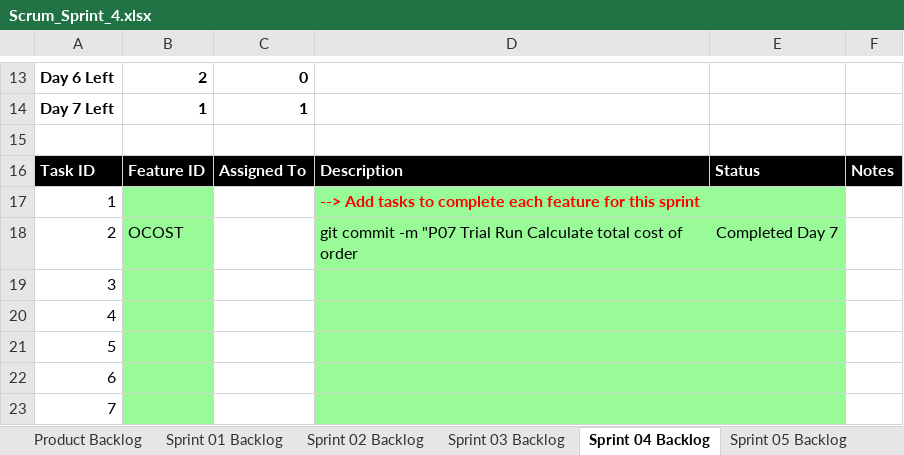
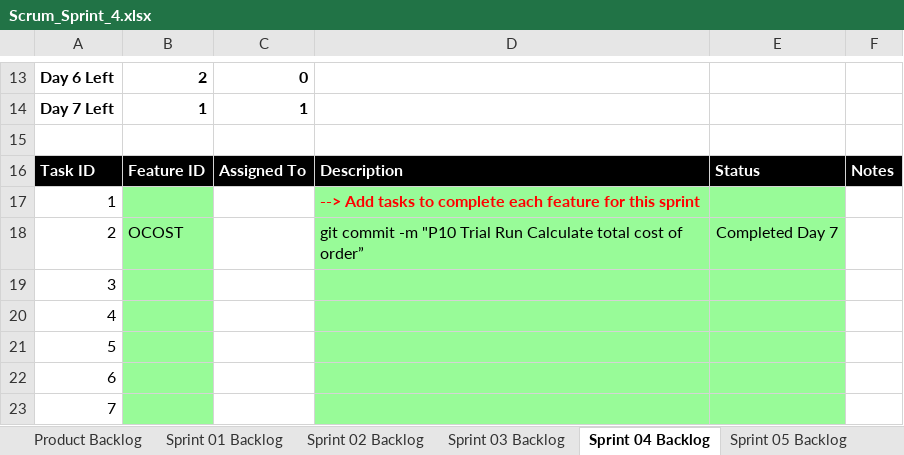
Before and after one commit to aks3632/cse1325, an Excel workbook: P10/Scrum_Sprint_4.xlsx, sheet Sprint 04 Backlog, drawn as a sheet; only a part is shown, gaps mark what is left out; values as stored, in another font and other column widths than the file's, no borders; charts and pictures not drawn; the diff names each change by its address in the sheet, - before the commit and + after, or states it on an @@ line.

Commit message:
P10 Trial Run Calculate total cost of order

```diff
--- a/P10/Scrum_Sprint_4.xlsx (sheet Sprint 04 Backlog)
+++ b/P10/Scrum_Sprint_4.xlsx (sheet Sprint 04 Backlog)
-D18: …commit -m "P07 Trial Run Calculate total cost of order
+D18: …commit -m "P10 Trial Run Calculate total cost of order”
```
Also changed, not shown: charts or pictures.
